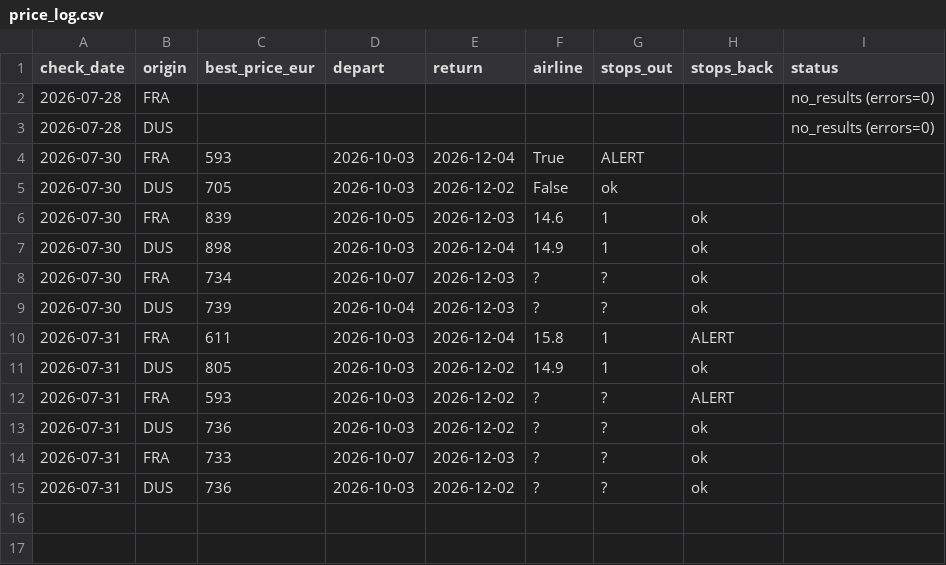
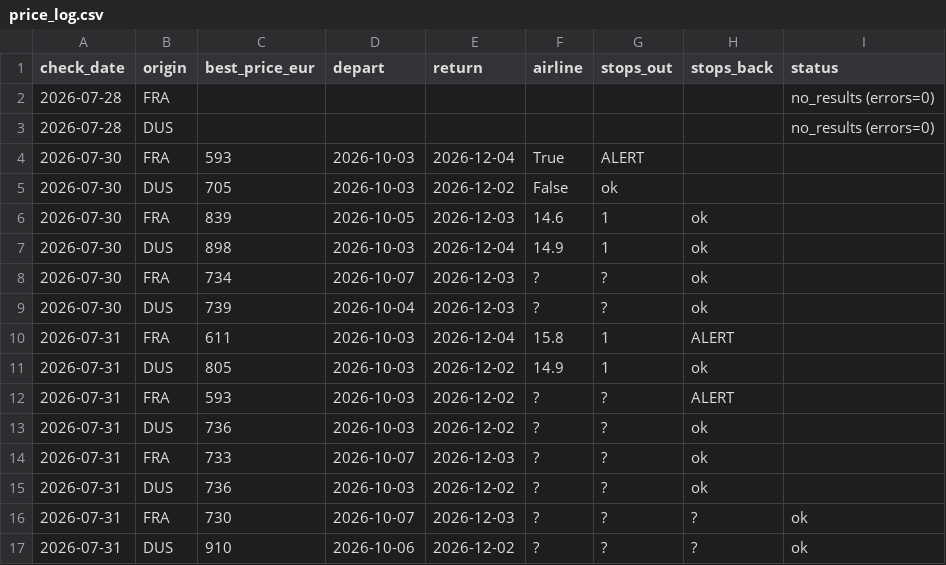
Before and after one commit to Ewuitz/flight-price-checker, a CSV file: price_log.csv, drawn as a sheet.

```diff
--- a/price_log.csv
+++ b/price_log.csv
@@ -15 +15,3 @@ check_date,origin,best_price_eur,depart,return,airline,stops_out,stops_back,stat
 2026-07-31,DUS,736,2026-10-03,2026-12-02,?,?,ok
+2026-07-31,FRA,730,2026-10-07,2026-12-03,?,?,?,ok
+2026-07-31,DUS,910,2026-10-06,2026-12-02,?,?,?,ok
```
